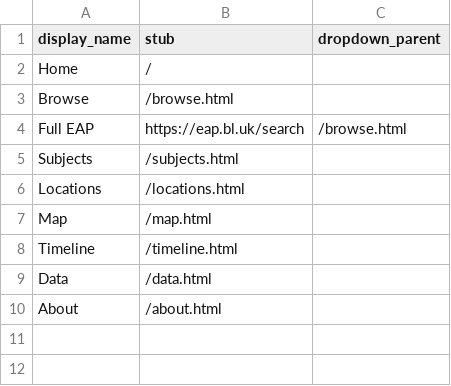
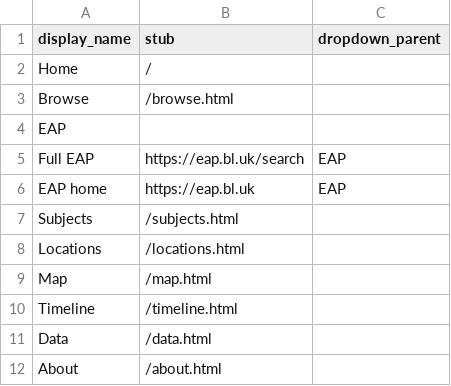
Before and after one commit to robgmiles/cb_test, a CSV file: _data/config-nav.csv, drawn as a sheet.

Commit message:
drop down test

```diff
--- a/_data/config-nav.csv
+++ b/_data/config-nav.csv
@@ -3,3 +3,5 @@ Home,/,
 Browse,/browse.html,
-Full EAP,https://eap.bl.uk/search,/browse.html
+EAP,,
+Full EAP,https://eap.bl.uk/search,EAP
+EAP home,https://eap.bl.uk,EAP
 Subjects,/subjects.html,
```
